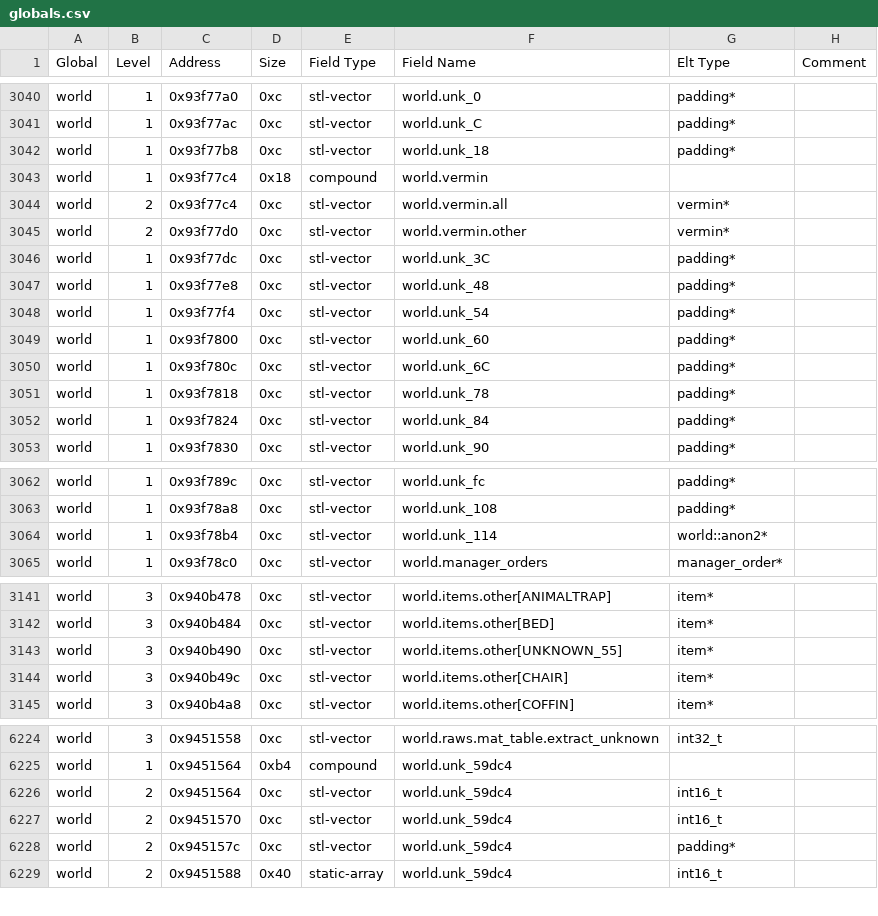
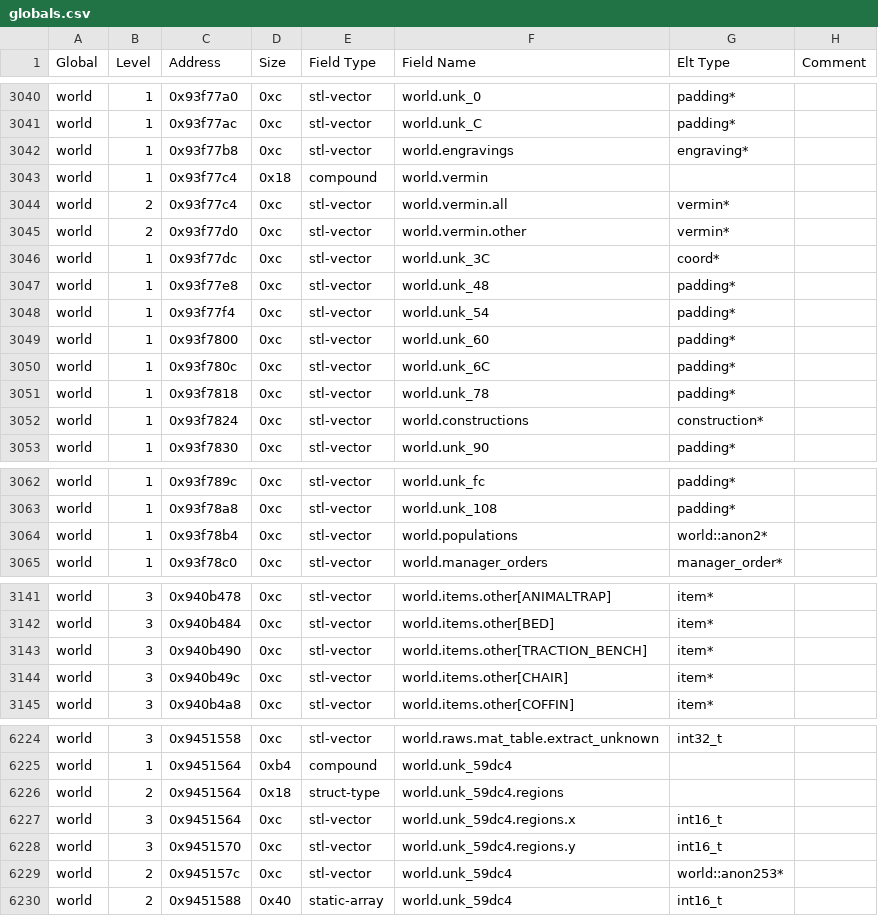
Before and after one commit to DFHack/df-structures, a CSV file: linux/globals.csv, drawn as a sheet; only a part is shown, gaps mark what is left out; the diff covers the shown part only.

```diff
--- a/linux/globals.csv
+++ b/linux/globals.csv
@@ -3041,3 +3041,3 @@
 "world","1","0x93f77ac","0xc","stl-vector","world.unk_C","padding*",""
-"world","1","0x93f77b8","0xc","stl-vector","world.unk_18","padding*",""
+"world","1","0x93f77b8","0xc","stl-vector","world.engravings","engraving*",""
 "world","1","0x93f77c4","0x18","compound","world.vermin","",""
@@ -3045,3 +3045,3 @@
 "world","2","0x93f77d0","0xc","stl-vector","world.vermin.other","vermin*",""
-"world","1","0x93f77dc","0xc","stl-vector","world.unk_3C","padding*",""
+"world","1","0x93f77dc","0xc","stl-vector","world.unk_3C","coord*",""
 "world","1","0x93f77e8","0xc","stl-vector","world.unk_48","padding*",""
@@ -3051,3 +3051,3 @@
 "world","1","0x93f7818","0xc","stl-vector","world.unk_78","padding*",""
-"world","1","0x93f7824","0xc","stl-vector","world.unk_84","padding*",""
+"world","1","0x93f7824","0xc","stl-vector","world.constructions","construction*",""
 "world","1","0x93f7830","0xc","stl-vector","world.unk_90","padding*",""
@@ -3063,3 +3063,3 @@
 "world","1","0x93f78a8","0xc","stl-vector","world.unk_108","padding*",""
-"world","1","0x93f78b4","0xc","stl-vector","world.unk_114","world::anon2*",""
+"world","1","0x93f78b4","0xc","stl-vector","world.populations","world::anon2*",""
 "world","1","0x93f78c0","0xc","stl-vector","world.manager_orders","manager_order*",""
@@ -3142,3 +3142,3 @@
 "world","3","0x940b484","0xc","stl-vector","world.items.other[BED]","item*",""
-"world","3","0x940b490","0xc","stl-vector","world.items.other[UNKNOWN_55]","item*",""
+"world","3","0x940b490","0xc","stl-vector","world.items.other[TRACTION_BENCH]","item*",""
 "world","3","0x940b49c","0xc","stl-vector","world.items.other[CHAIR]","item*",""
@@ -6225,5 +6225,6 @@
 "world","1","0x9451564","0xb4","compound","world.unk_59dc4","",""
-"world","2","0x9451564","0xc","stl-vector","world.unk_59dc4","int16_t",""
-"world","2","0x9451570","0xc","stl-vector","world.unk_59dc4","int16_t",""
-"world","2","0x945157c","0xc","stl-vector","world.unk_59dc4","padding*",""
+"world","2","0x9451564","0x18","struct-type","world.unk_59dc4.regions","",""
+"world","3","0x9451564","0xc","stl-vector","world.unk_59dc4.regions.x","int16_t",""
+"world","3","0x9451570","0xc","stl-vector","world.unk_59dc4.regions.y","int16_t",""
+"world","2","0x945157c","0xc","stl-vector","world.unk_59dc4","world::anon253*",""
 "world","2","0x9451588","0x40","static-array","world.unk_59dc4","int16_t",""
```
Also changed, not shown: 7 edited cells elsewhere in this file, windows/globals.csv, 2 other files.
